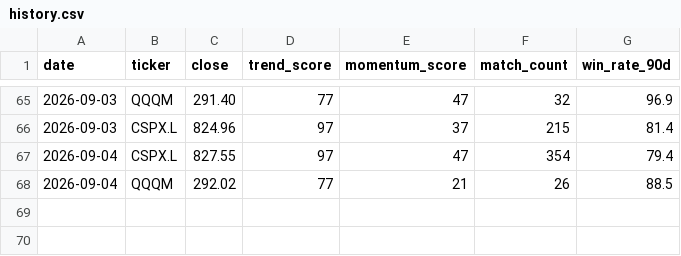
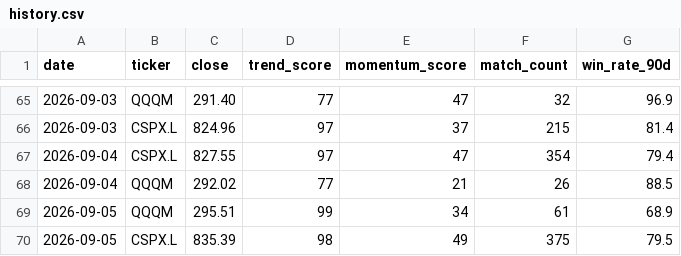
Before and after one commit to kzyxx11/quant_trade_bot, a CSV file: docs/history.csv, drawn as a sheet; only a part is shown, gaps mark what is left out; the diff names each change by its address in the sheet, - before the commit and + after, or states it on an @@ line.

```diff
--- a/docs/history.csv
+++ b/docs/history.csv
+row 69: 2026-09-05 | QQQM | 295.51 | 99 | 34 | 61 | 68.9
+row 70: 2026-09-05 | CSPX.L | 835.39 | 98 | 49 | 375 | 79.5
```
Also changed, not shown: 4 other files.
